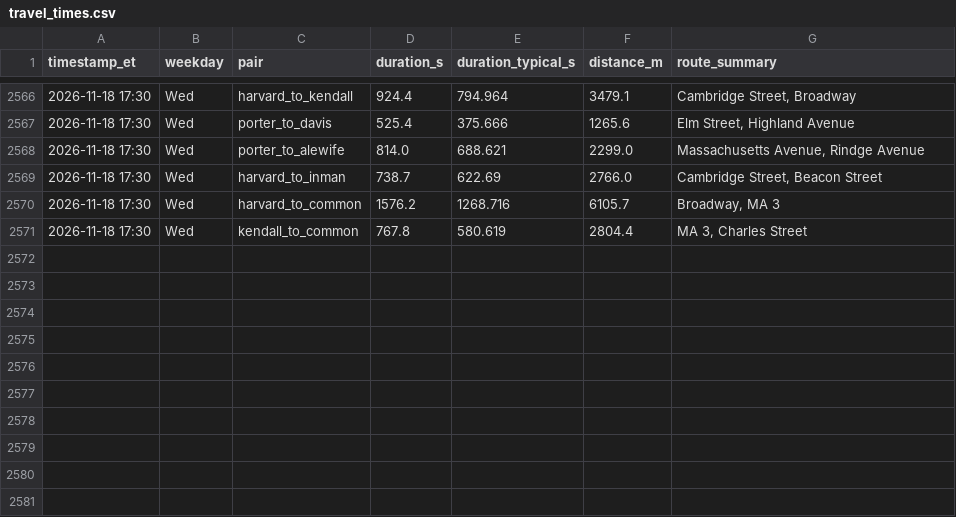
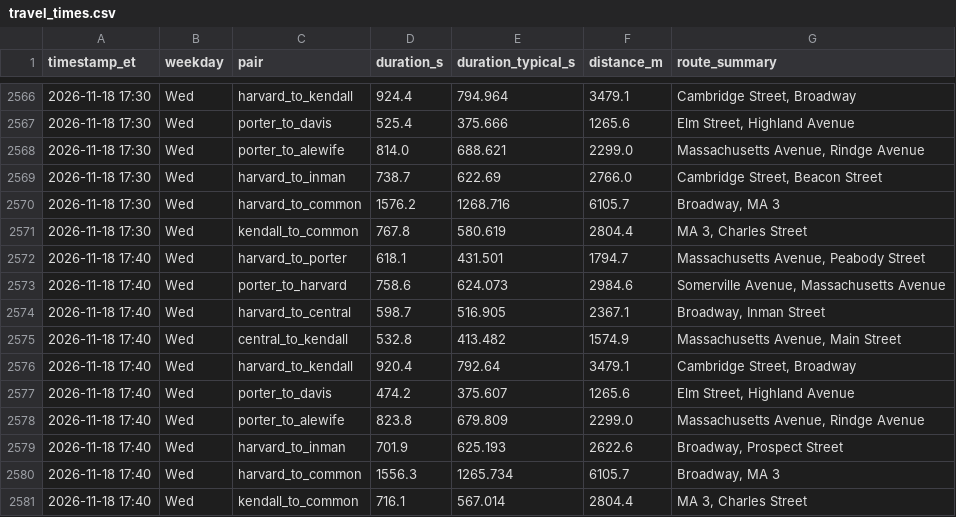
Before and after one commit to sonnywang2005/traffic-harvest, a CSV file: data/travel_times.csv, drawn as a sheet; only a part is shown, gaps mark what is left out.

Commit message:
harvest 2026-11-18T22:40Z

```diff
--- a/data/travel_times.csv
+++ b/data/travel_times.csv
@@ -2571 +2571,11 @@ timestamp_et,weekday,pair,duration_s,duration_typical_s,distance_m,route_summary
 2026-11-18 17:30,Wed,kendall_to_common,767.8,580.619,2804.4,"MA 3, Charles Street"
+2026-11-18 17:40,Wed,harvard_to_porter,618.1,431.501,1794.7,"Massachusetts Avenue, Peabody Street"
+2026-11-18 17:40,Wed,porter_to_harvard,758.6,624.073,2984.6,"Somerville Avenue, Massachusetts Avenue"
+2026-11-18 17:40,Wed,harvard_to_central,598.7,516.905,2367.1,"Broadway, Inman Street"
+2026-11-18 17:40,Wed,central_to_kendall,532.8,413.482,1574.9,"Massachusetts Avenue, Main Street"
+2026-11-18 17:40,Wed,harvard_to_kendall,920.4,792.64,3479.1,"Cambridge Street, Broadway"
+2026-11-18 17:40,Wed,porter_to_davis,474.2,375.607,1265.6,"Elm Street, Highland Avenue"
+2026-11-18 17:40,Wed,porter_to_alewife,823.8,679.809,2299.0,"Massachusetts Avenue, Rindge Avenue"
+2026-11-18 17:40,Wed,harvard_to_inman,701.9,625.193,2622.6,"Broadway, Prospect Street"
+2026-11-18 17:40,Wed,harvard_to_common,1556.3,1265.734,6105.7,"Broadway, MA 3"
+2026-11-18 17:40,Wed,kendall_to_common,716.1,567.014,2804.4,"MA 3, Charles Street"
```
